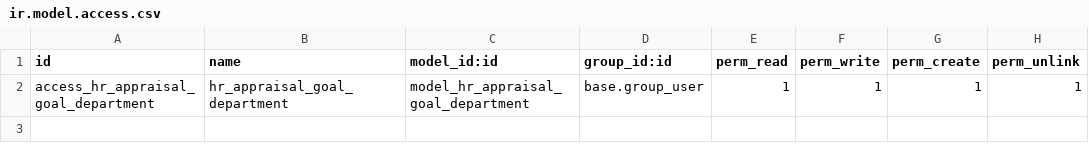
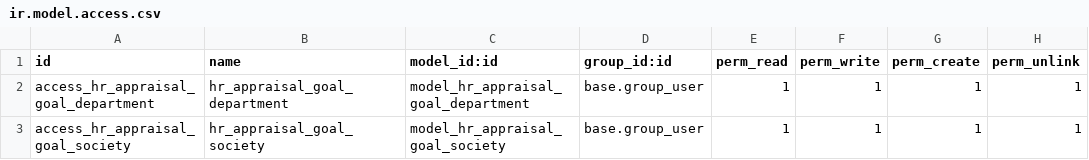
Before and after one commit to suningwz/S2PC, a CSV file: s2pc_evaluation/security/ir.model.access.csv, drawn as a sheet; the diff names each change by its address in the sheet, - before the commit and + after, or states it on an @@ line.

Commit message:
FIX[s2pc_paie, s2pc_evaluation] : add sociéty evaluation and translation correction

```diff
--- a/s2pc_evaluation/security/ir.model.access.csv
+++ b/s2pc_evaluation/security/ir.model.access.csv
+row 3: access_hr_appraisal_goal_society | hr_appraisal_goal_society | model_hr_appraisal_goal_society | base.group_user | 1 | 1 | 1 | 1
```
Also changed, not shown: 8 other files.
